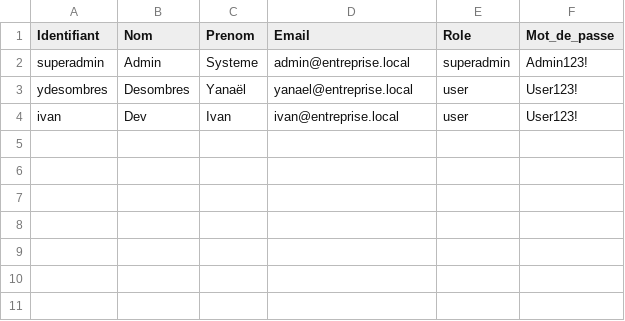
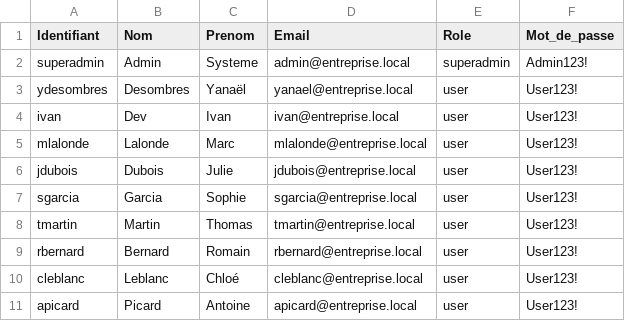
Before and after one commit to Ivanztr/sae-dolibarr, a CSV file: data/utilisateurs.csv, drawn as a sheet; the diff names each change by its address in the sheet, - before the commit and + after, or states it on an @@ line.

```diff
--- a/data/utilisateurs.csv
+++ b/data/utilisateurs.csv
+row 5: mlalonde | Lalonde | Marc | mlalonde@entreprise.local | user | User123!
+row 6: jdubois | Dubois | Julie | jdubois@entreprise.local | user | User123!
+row 7: sgarcia | Garcia | Sophie | sgarcia@entreprise.local | user | User123!
+row 8: tmartin | Martin | Thomas | tmartin@entreprise.local | user | User123!
+row 9: rbernard | Bernard | Romain | rbernard@entreprise.local | user | User123!
+row 10: cleblanc | Leblanc | Chloé | cleblanc@entreprise.local | user | User123!
+row 11: apicard | Picard | Antoine | apicard@entreprise.local | user | User123!
```
Also changed, not shown: data/clients.csv, data/fournisseurs.csv.
